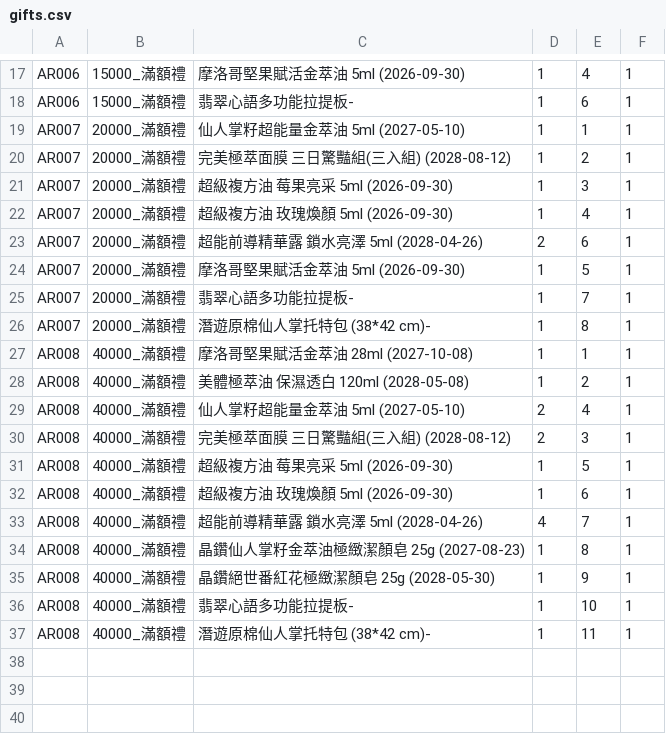
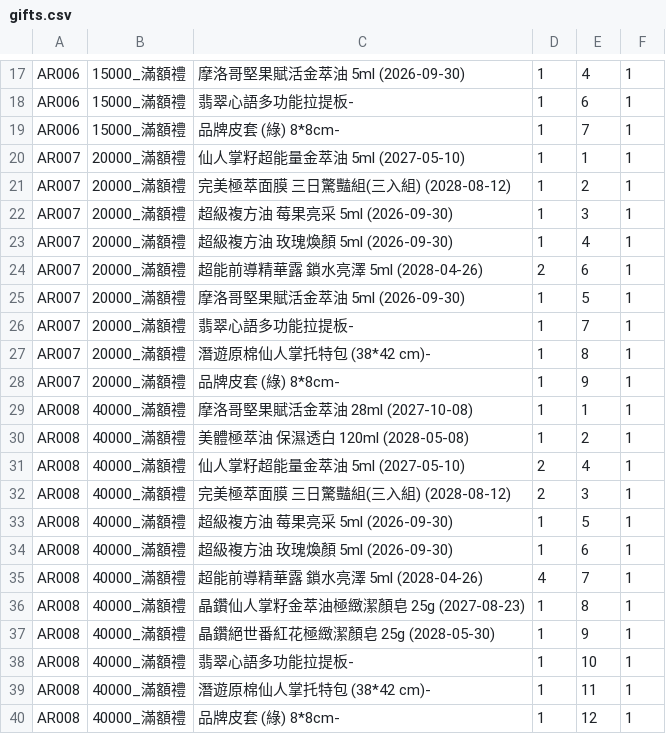
Before and after one commit to ceo-peng/pm-tools, a CSV file: data/gifts.csv, drawn as a sheet; only a part is shown, gaps mark what is left out.

Commit message:
Update gifts.csv

```diff
--- a/data/gifts.csv
+++ b/data/gifts.csv
@@ -18,2 +18,3 @@ AR006,15000_滿額禮,摩洛哥堅果賦活金萃油 5ml (2026-09-30),1,4,1
 AR006,15000_滿額禮,翡翠心語多功能拉提板-,1,6,1
+AR006,15000_滿額禮,品牌皮套 (綠) 8*8cm-,1,7,1
 AR007,20000_滿額禮,仙人掌籽超能量金萃油 5ml (2027-05-10),1,1,1
@@ -26,2 +27,3 @@ AR007,20000_滿額禮,翡翠心語多功能拉提板-,1,7,1
 AR007,20000_滿額禮,潛遊原棉仙人掌托特包 (38*42 cm)-,1,8,1
+AR007,20000_滿額禮,品牌皮套 (綠) 8*8cm-,1,9,1
 AR008,40000_滿額禮,摩洛哥堅果賦活金萃油 28ml (2027-10-08),1,1,1
@@ -37 +39,2 @@ AR008,40000_滿額禮,翡翠心語多功能拉提板-,1,10,1
 AR008,40000_滿額禮,潛遊原棉仙人掌托特包 (38*42 cm)-,1,11,1
+AR008,40000_滿額禮,品牌皮套 (綠) 8*8cm-,1,12,1
```
